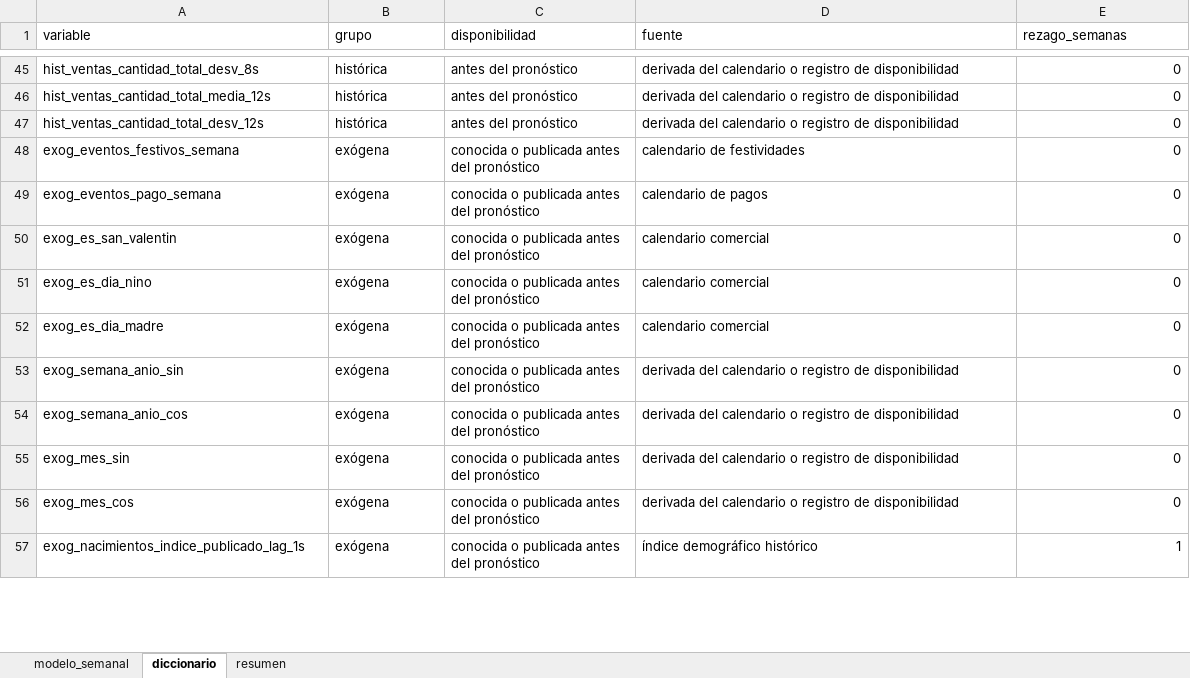
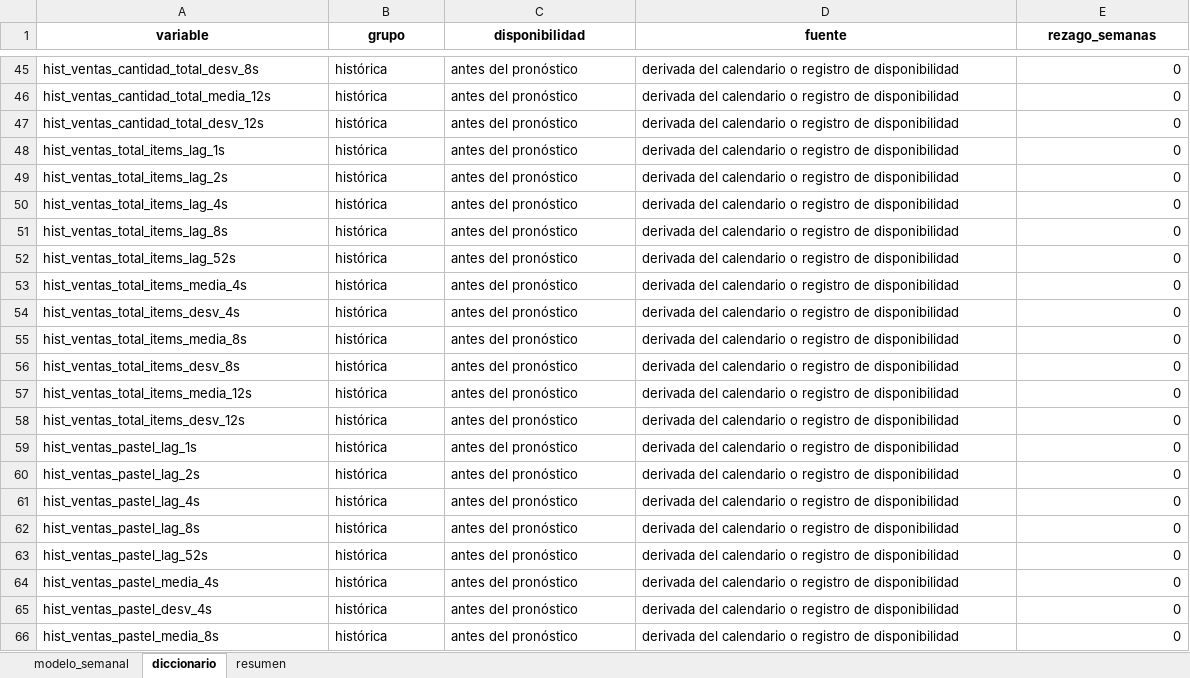
Before and after one commit to amartinezcsn/tesis, an Excel workbook: input/dataset_modelado_semanal.xlsx, sheet diccionario, drawn as a sheet; only a part is shown, gaps mark what is left out; the shorter side is filled out with more unchanged rows; values as stored, in another font and other column widths than the file's, no borders; the diff covers the shown part only; the diff names each change by its address in the sheet, - before the commit and + after, or states it on an @@ line.

```diff
--- a/input/dataset_modelado_semanal.xlsx (sheet diccionario)
+++ b/input/dataset_modelado_semanal.xlsx (sheet diccionario)
@@ A1:E1 bold: off → on, alignment: left → center @@
+row 48: hist_ventas_total_items_lag_1s | histórica | antes del pronóstico | derivada del calendario o registro de disponibilidad | 0
+row 49: hist_ventas_total_items_lag_2s | histórica | antes del pronóstico | derivada del calendario o registro de disponibilidad | 0
+row 50: hist_ventas_total_items_lag_4s | histórica | antes del pronóstico | derivada del calendario o registro de disponibilidad | 0
+row 51: hist_ventas_total_items_lag_8s | histórica | antes del pronóstico | derivada del calendario o registro de disponibilidad | 0
+row 52: hist_ventas_total_items_lag_52s | histórica | antes del pronóstico | derivada del calendario o registro de disponibilidad | 0
+row 53: hist_ventas_total_items_media_4s | histórica | antes del pronóstico | derivada del calendario o registro de disponibilidad | 0
+row 54: hist_ventas_total_items_desv_4s | histórica | antes del pronóstico | derivada del calendario o registro de disponibilidad | 0
+row 55: hist_ventas_total_items_media_8s | histórica | antes del pronóstico | derivada del calendario o registro de disponibilidad | 0
+row 56: hist_ventas_total_items_desv_8s | histórica | antes del pronóstico | derivada del calendario o registro de disponibilidad | 0
+row 57: hist_ventas_total_items_media_12s | histórica | antes del pronóstico | derivada del calendario o registro de disponibilidad | 0
+row 58: hist_ventas_total_items_desv_12s | histórica | antes del pronóstico | derivada del calendario o registro de disponibilidad | 0
+row 59: hist_ventas_pastel_lag_1s | histórica | antes del pronóstico | derivada del calendario o registro de disponibilidad | 0
+row 60: hist_ventas_pastel_lag_2s | histórica | antes del pronóstico | derivada del calendario o registro de disponibilidad | 0
+row 61: hist_ventas_pastel_lag_4s | histórica | antes del pronóstico | derivada del calendario o registro de disponibilidad | 0
+row 62: hist_ventas_pastel_lag_8s | histórica | antes del pronóstico | derivada del calendario o registro de disponibilidad | 0
+row 63: hist_ventas_pastel_lag_52s | histórica | antes del pronóstico | derivada del calendario o registro de disponibilidad | 0
+row 64: hist_ventas_pastel_media_4s | histórica | antes del pronóstico | derivada del calendario o registro de disponibilidad | 0
+row 65: hist_ventas_pastel_desv_4s | histórica | antes del pronóstico | derivada del calendario o registro de disponibilidad | 0
+row 66: hist_ventas_pastel_media_8s | histórica | antes del pronóstico | derivada del calendario o registro de disponibilidad | 0
```
Also changed, not shown: 36 added rows and 1 edited cell elsewhere in this sheet, sheet modelo_semanal, sheet resumen, input/dataset_maestro_semanal.xlsx, output/semanal/01_perfil_semanal.xlsx, 24 other files.
